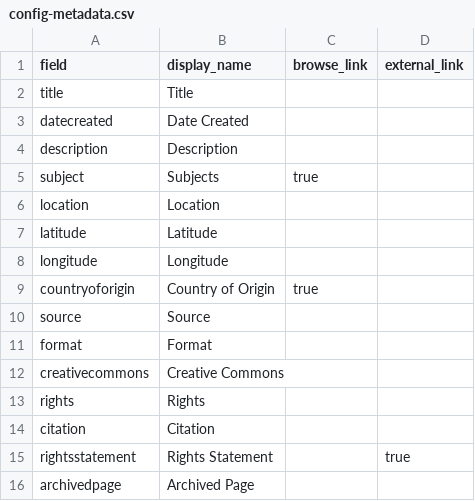
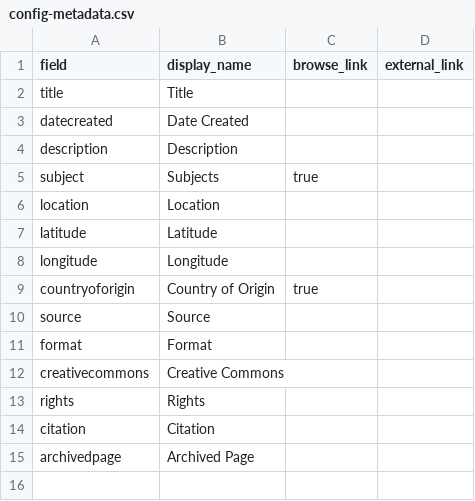
Before and after one commit to LIB410-Spring2023/jscharf3, a CSV file: _data/config-metadata.csv, drawn as a sheet; the diff names each change by its address in the sheet, - before the commit and + after, or states it on an @@ line.

Commit message:
Update config-metadata.csv I BELIEVE

```diff
--- a/_data/config-metadata.csv
+++ b/_data/config-metadata.csv
-row 15: rightsstatement | Rights Statement |  | true
```
